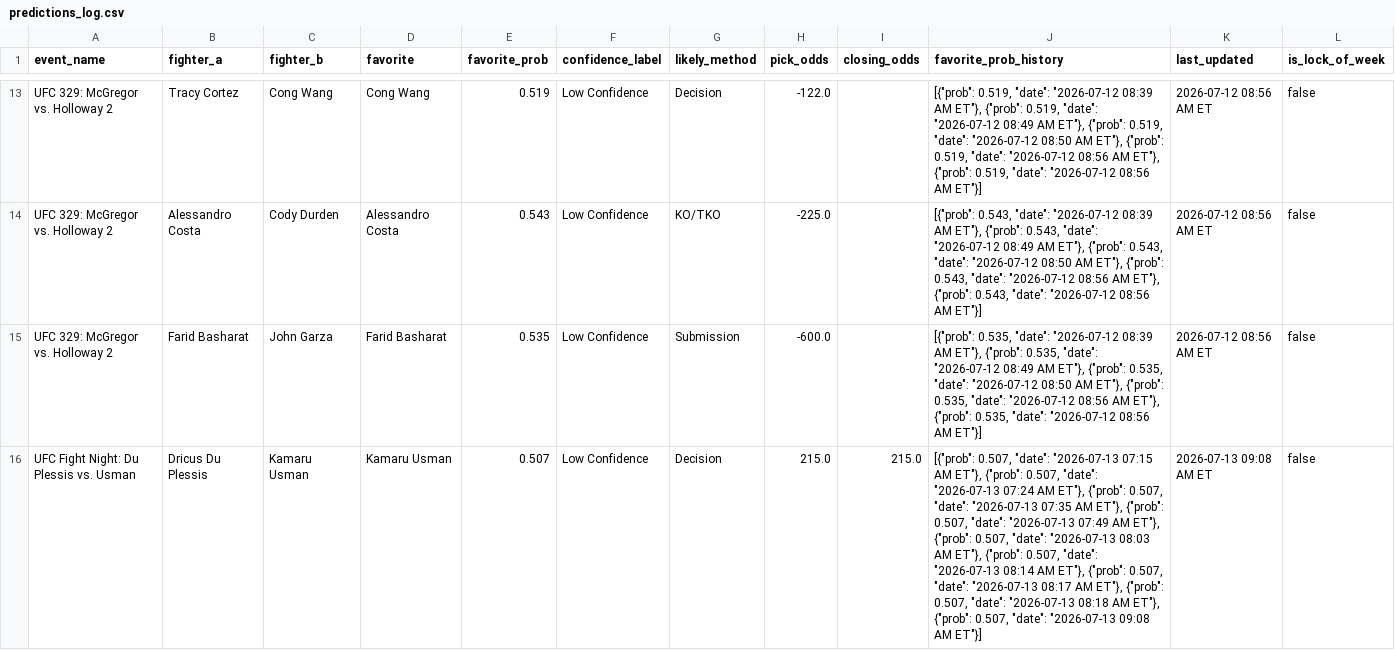
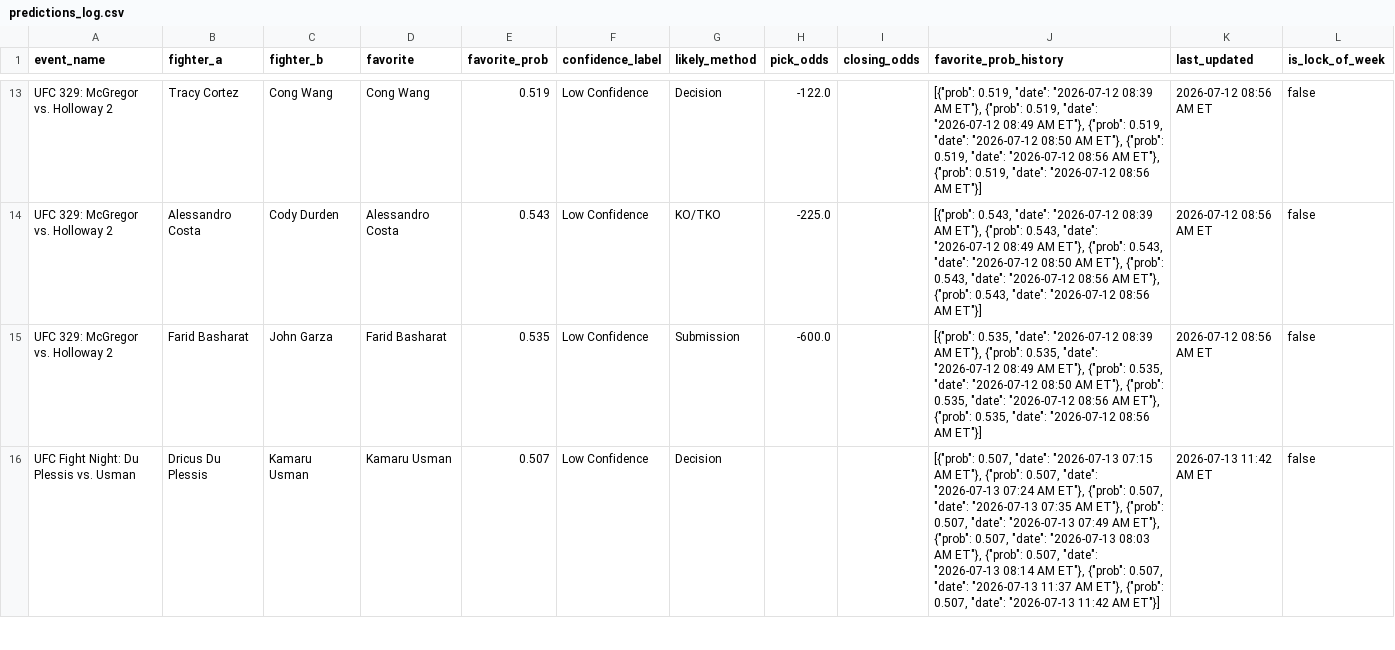
Before and after one commit to sb98park/ufc-edge-finder, a CSV file: data/predictions_log.csv, drawn as a sheet; only a part is shown, gaps mark what is left out; the diff covers the shown part only; the diff names each change by its address in the sheet, - before the commit and + after, or states it on an @@ line.

```diff
--- a/data/predictions_log.csv
+++ b/data/predictions_log.csv
-H16 (pick_odds): 215.0
+H16 (pick_odds): (empty)
-I16 (closing_odds): 215.0
+I16 (closing_odds): (empty)
-J16 (favorite_prob_history): …"date": "2026-07-13 08:17 AM ET"}, {"prob": 0.507, "date": "2026-07-13 08:18 AM ET"}, {"prob": 0.507, "date": "2026-07-13 09:08 AM ET"}]
+J16 (favorite_prob_history): …"date": "2026-07-13 11:37 AM ET"}, {"prob": 0.507, "date": "2026-07-13 11:42 AM ET"}]
-K16 (last_updated): 2026-07-13 09:08 AM ET
+K16 (last_updated): 2026-07-13 11:42 AM ET
```
Also changed, not shown: 4 edited cells elsewhere in this file, 9 other files.
